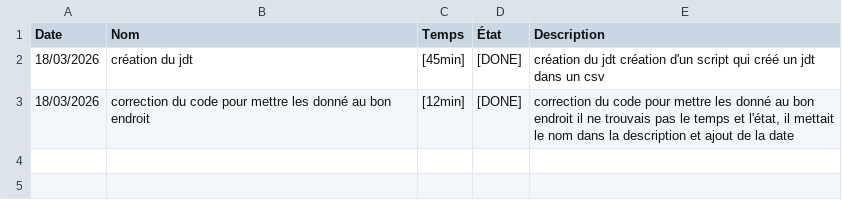
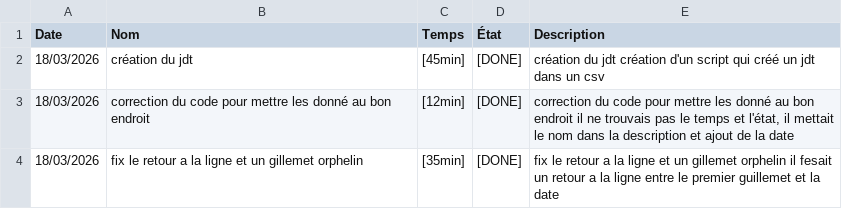
Before and after one commit to Gianmarco-Ruberti/ReadME-GianmarcoRuberti, a CSV file: Doc/journal_de_travail.csv, drawn as a sheet.

Commit message:
feat(jdt) : amélioration du get_commit avec la création d'un excel
[10][DONE]

j'ai récupéré le projet de get_commit fait en collaboration avec Damien Rochat

```diff
--- a/Doc/journal_de_travail.csv
+++ b/Doc/journal_de_travail.csv
@@ -3 +3,2 @@ Date,Nom,Temps,État,Description
 "18/03/2026","correction du code pour mettre les donné au bon endroit","[12min]","[DONE]","correction du code pour mettre les donné au bon endroit  il ne trouvais pas le temps et l'état, il mettait le nom dans la description et ajout de la date"
+"18/03/2026","fix le retour a la ligne et un gillemet orphelin","[35min]","[DONE]","fix le retour a la ligne et un gillemet orphelin  il fesait un retour a la ligne entre le premier guillemet et la date"
```
Also changed, not shown: 3 other files.
